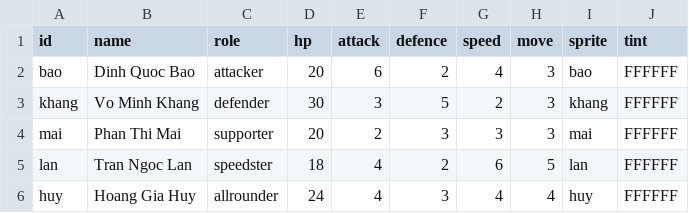
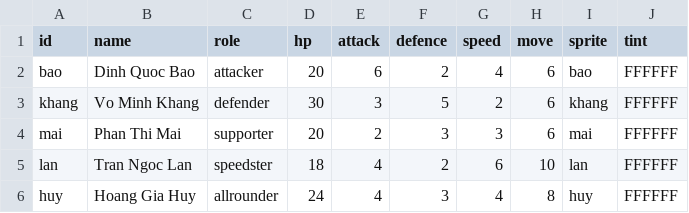
Before and after one commit to FinisTP/engine-study, a CSV file: plugins/last-curtain/assets/match/characters.csv, drawn as a sheet.

```diff
--- a/plugins/last-curtain/assets/match/characters.csv
+++ b/plugins/last-curtain/assets/match/characters.csv
@@ -1,6 +1,6 @@
 id,name,role,hp,attack,defence,speed,move,sprite,tint
-bao,Dinh Quoc Bao,attacker,20,6,2,4,3,bao,FFFFFF
-khang,Vo Minh Khang,defender,30,3,5,2,3,khang,FFFFFF
-mai,Phan Thi Mai,supporter,20,2,3,3,3,mai,FFFFFF
-lan,Tran Ngoc Lan,speedster,18,4,2,6,5,lan,FFFFFF
-huy,Hoang Gia Huy,allrounder,24,4,3,4,4,huy,FFFFFF
+bao,Dinh Quoc Bao,attacker,20,6,2,4,6,bao,FFFFFF
+khang,Vo Minh Khang,defender,30,3,5,2,6,khang,FFFFFF
+mai,Phan Thi Mai,supporter,20,2,3,3,6,mai,FFFFFF
+lan,Tran Ngoc Lan,speedster,18,4,2,6,10,lan,FFFFFF
+huy,Hoang Gia Huy,allrounder,24,4,3,4,8,huy,FFFFFF
```
Also changed, not shown: plugins/last-curtain/assets/match/abilities.csv, plugins/last-curtain/assets/match/levelcards.csv, 25 other files.
